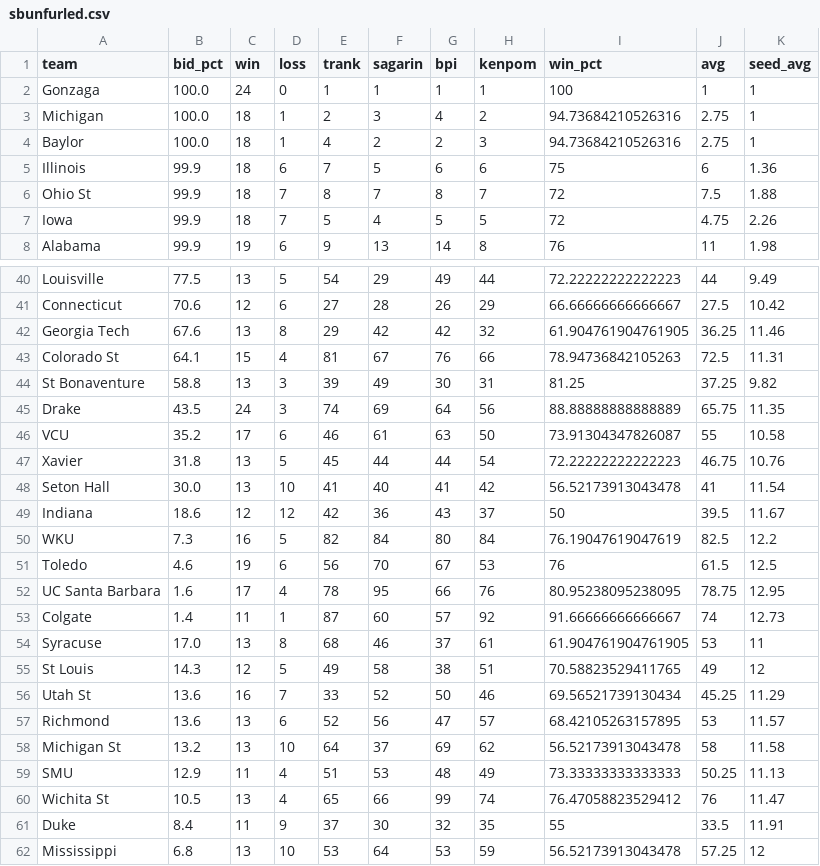
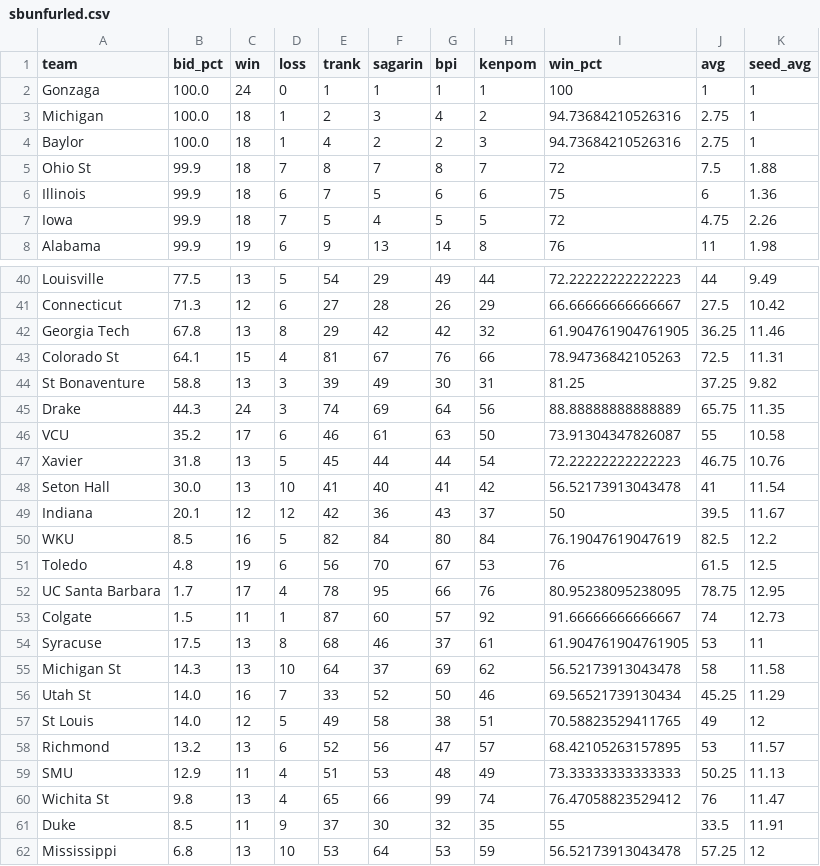
Before and after one commit to lbenz730/NCAA_Hoops, a CSV file: sbunfurled.csv, drawn as a sheet; only a part is shown, gaps mark what is left out; removed rows and columns are numbered as before the commit, all else as after; the diff covers the shown part only; the diff names each change by its address in the sheet, - before the commit and + after, or states it on an @@ line.

```diff
--- a/sbunfurled.csv
+++ b/sbunfurled.csv
@@ row 6 moved to row 5: Ohio St @@
-B41 (bid_pct): 70.6
+B41 (bid_pct): 71.3
-B42 (bid_pct): 67.6
+B42 (bid_pct): 67.8
-B45 (bid_pct): 43.5
+B45 (bid_pct): 44.3
-B49 (bid_pct): 18.6
+B49 (bid_pct): 20.1
-B50 (bid_pct): 7.3
+B50 (bid_pct): 8.5
-B51 (bid_pct): 4.6
+B51 (bid_pct): 4.8
-B52 (bid_pct): 1.6
+B52 (bid_pct): 1.7
-B53 (bid_pct): 1.4
+B53 (bid_pct): 1.5
-B54 (bid_pct): 17.0
+B54 (bid_pct): 17.5
-row 55: St Louis | 14.3 | 12 | 5 | 49 | 58 | 38 | 51 | 70.58823529411765 | 49 | 12
+row 55: Michigan St | 14.3 | 13 | 10 | 64 | 37 | 69 | 62 | 56.52173913043478 | 58 | 11.58
-B56 (bid_pct): 13.6
+B56 (bid_pct): 14.0
+row 57: St Louis | 14.0 | 12 | 5 | 49 | 58 | 38 | 51 | 70.58823529411765 | 49 | 12
-B58 (bid_pct): 13.6
+B58 (bid_pct): 13.2
-row 58: Michigan St | 13.2 | 13 | 10 | 64 | 37 | 69 | 62 | 56.52173913043478 | 58 | 11.58
-B60 (bid_pct): 10.5
+B60 (bid_pct): 9.8
-B61 (bid_pct): 8.4
+B61 (bid_pct): 8.5
```
Also changed, not shown: 3 added rows, 3 removed rows, 1 moved row and 12 edited cells elsewhere in this file.
